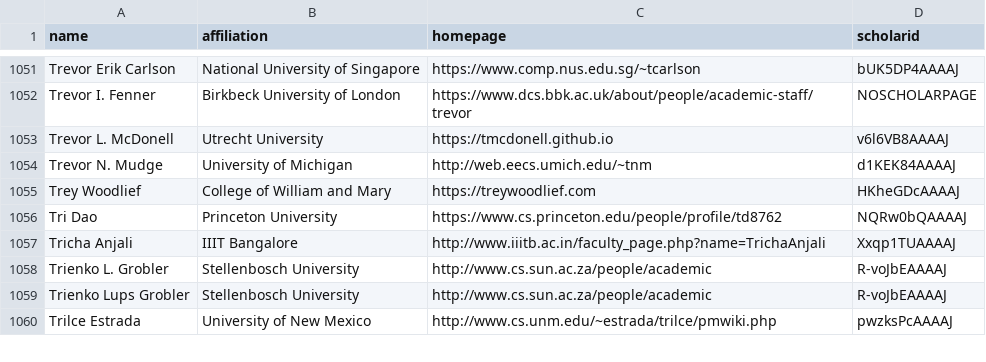
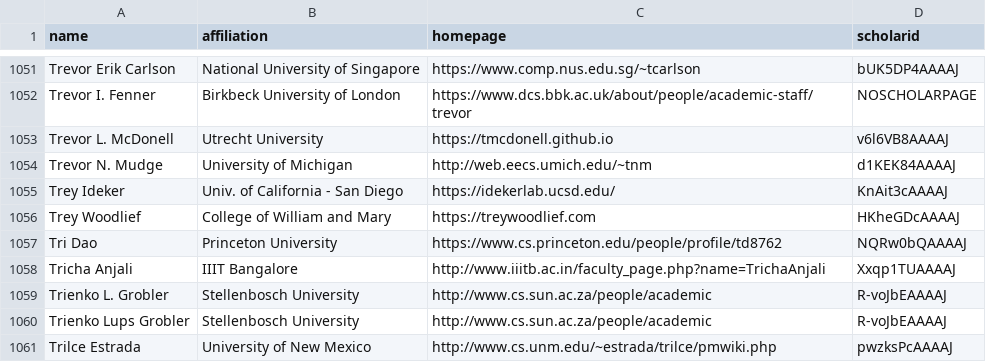
Before and after one commit to LiuFang816/CSrankings, a CSV file: csrankings-t.csv, drawn as a sheet; only a part is shown, gaps mark what is left out.

Commit message:
Trey Ideker -> UCSD new addition (affiliate in CS)

```diff
--- a/csrankings-t.csv
+++ b/csrankings-t.csv
@@ -1054,2 +1054,3 @@ Trevor L. McDonell,Utrecht University,https://tmcdonell.github.io,v6l6VB8AAAAJ
 Trevor N. Mudge,University of Michigan,http://web.eecs.umich.edu/~tnm,d1KEK84AAAAJ
+Trey Ideker,Univ. of California - San Diego,https://idekerlab.ucsd.edu/,KnAit3cAAAAJ
 Trey Woodlief,College of William and Mary,https://treywoodlief.com,HKheGDcAAAAJ
```
